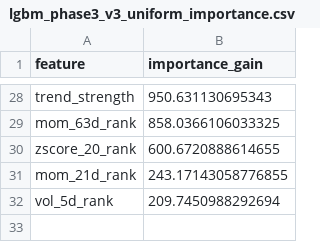
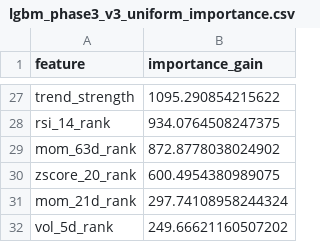
Before and after one commit to wansoo88/recostock, a CSV file: models/weights/lgbm_phase3_v3_uniform_importance.csv, drawn as a sheet; only a part is shown, gaps mark what is left out; addresses are those after the commit; the diff covers the shown part only; the diff names each change by its address in the sheet, - before the commit and + after, or states it on an @@ line.

```diff
--- a/models/weights/lgbm_phase3_v3_uniform_importance.csv
+++ b/models/weights/lgbm_phase3_v3_uniform_importance.csv
-B27 (importance_gain): 950.631130695343
+B27 (importance_gain): 1095.290854215622
+row 28: rsi_14_rank | 934.0764508247375
-B29 (importance_gain): 858.0366106033325
+B29 (importance_gain): 872.8778038024902
-B30 (importance_gain): 600.6720888614655
+B30 (importance_gain): 600.4954380989075
-B31 (importance_gain): 243.17143058776855
+B31 (importance_gain): 297.74108958244324
-B32 (importance_gain): 209.7450988292694
+B32 (importance_gain): 249.66621160507202
```
Also changed, not shown: 7 added rows, 8 removed rows and 18 edited cells elsewhere in this file, data/logs/retrain_history.csv, 1 other file.
